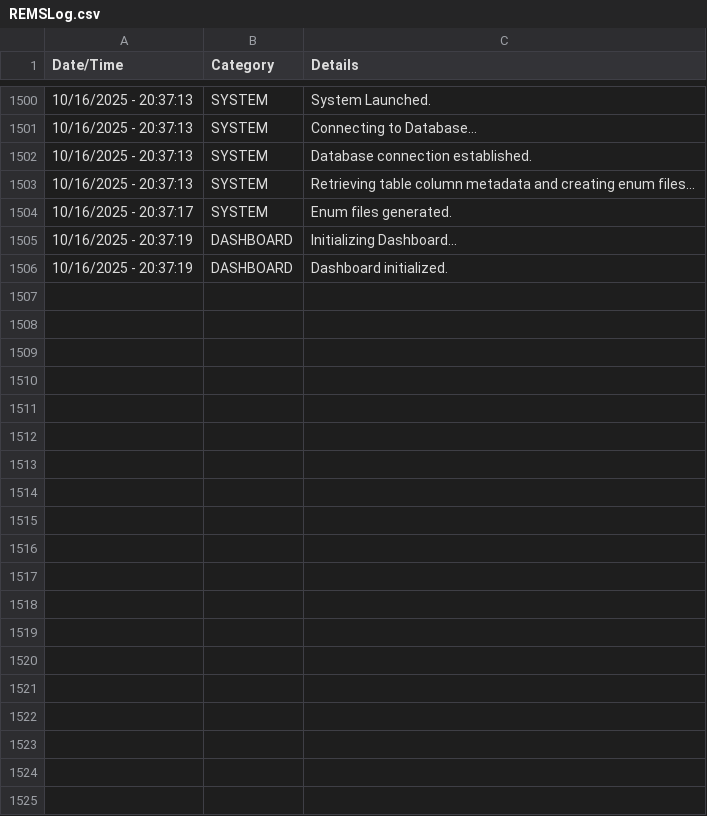
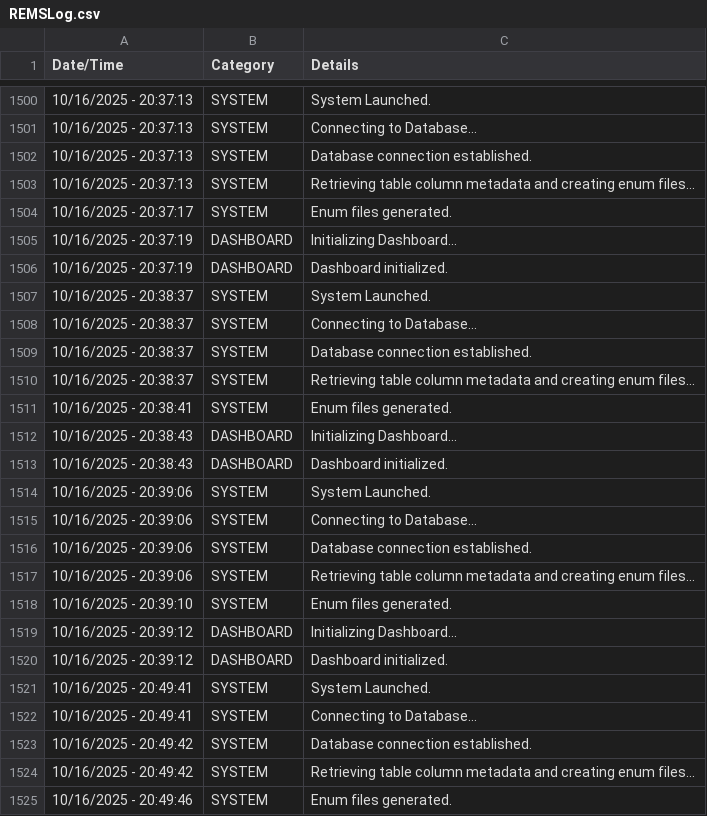
Before and after one commit to JuniperB07/Real-Estate-Management-System, a CSV file: bin/Debug/net8.0-windows/REMSLog.csv, drawn as a sheet; only a part is shown, gaps mark what is left out; the diff covers the shown part only; the diff names each change by its address in the sheet, - before the commit and + after, or states it on an @@ line.

```diff
--- a/bin/Debug/net8.0-windows/REMSLog.csv
+++ b/bin/Debug/net8.0-windows/REMSLog.csv
+row 1507: 10/16/2025 - 20:38:37 | SYSTEM | System Launched.
+row 1508: 10/16/2025 - 20:38:37 | SYSTEM | Connecting to Database...
+row 1509: 10/16/2025 - 20:38:37 | SYSTEM | Database connection established.
+row 1510: 10/16/2025 - 20:38:37 | SYSTEM | Retrieving table column metadata and creating enum files...
+row 1511: 10/16/2025 - 20:38:41 | SYSTEM | Enum files generated.
+row 1512: 10/16/2025 - 20:38:43 | DASHBOARD | Initializing Dashboard...
+row 1513: 10/16/2025 - 20:38:43 | DASHBOARD | Dashboard initialized.
+row 1514: 10/16/2025 - 20:39:06 | SYSTEM | System Launched.
+row 1515: 10/16/2025 - 20:39:06 | SYSTEM | Connecting to Database...
+row 1516: 10/16/2025 - 20:39:06 | SYSTEM | Database connection established.
+row 1517: 10/16/2025 - 20:39:06 | SYSTEM | Retrieving table column metadata and creating enum files...
+row 1518: 10/16/2025 - 20:39:10 | SYSTEM | Enum files generated.
+row 1519: 10/16/2025 - 20:39:12 | DASHBOARD | Initializing Dashboard...
+row 1520: 10/16/2025 - 20:39:12 | DASHBOARD | Dashboard initialized.
+row 1521: 10/16/2025 - 20:49:41 | SYSTEM | System Launched.
+row 1522: 10/16/2025 - 20:49:41 | SYSTEM | Connecting to Database...
+row 1523: 10/16/2025 - 20:49:42 | SYSTEM | Database connection established.
+row 1524: 10/16/2025 - 20:49:42 | SYSTEM | Retrieving table column metadata and creating enum files...
+row 1525: 10/16/2025 - 20:49:46 | SYSTEM | Enum files generated.
```
Also changed, not shown: 20 added rows elsewhere in this file, 12 other files.
